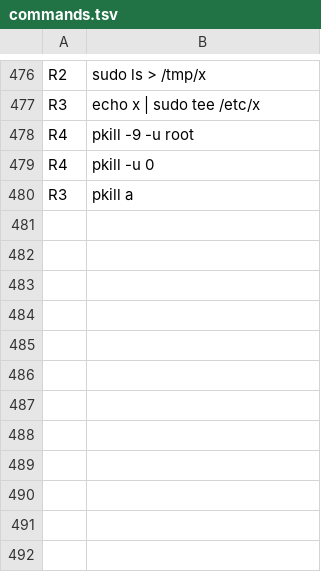
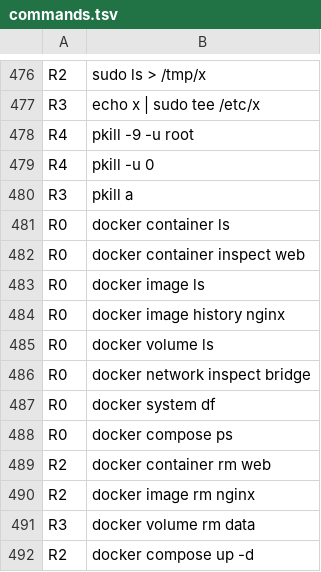
Before and after one commit to samarthsinh2660/safeshell, a TSV file: eval/corpus/commands.tsv, drawn as a sheet; only a part is shown, gaps mark what is left out; the diff names each change by its address in the sheet, - before the commit and + after, or states it on an @@ line.

Commit message:
fix(classify): rate docker management read subcommands R0 like their short forms

```diff
--- a/eval/corpus/commands.tsv
+++ b/eval/corpus/commands.tsv
+row 481: R0 | docker container ls
+row 482: R0 | docker container inspect web
+row 483: R0 | docker image ls
+row 484: R0 | docker image history nginx
+row 485: R0 | docker volume ls
+row 486: R0 | docker network inspect bridge
+row 487: R0 | docker system df
+row 488: R0 | docker compose ps
+row 489: R2 | docker container rm web
+row 490: R2 | docker image rm nginx
+row 491: R3 | docker volume rm data
+row 492: R2 | docker compose up -d
```
Also changed, not shown: 2 other files.
